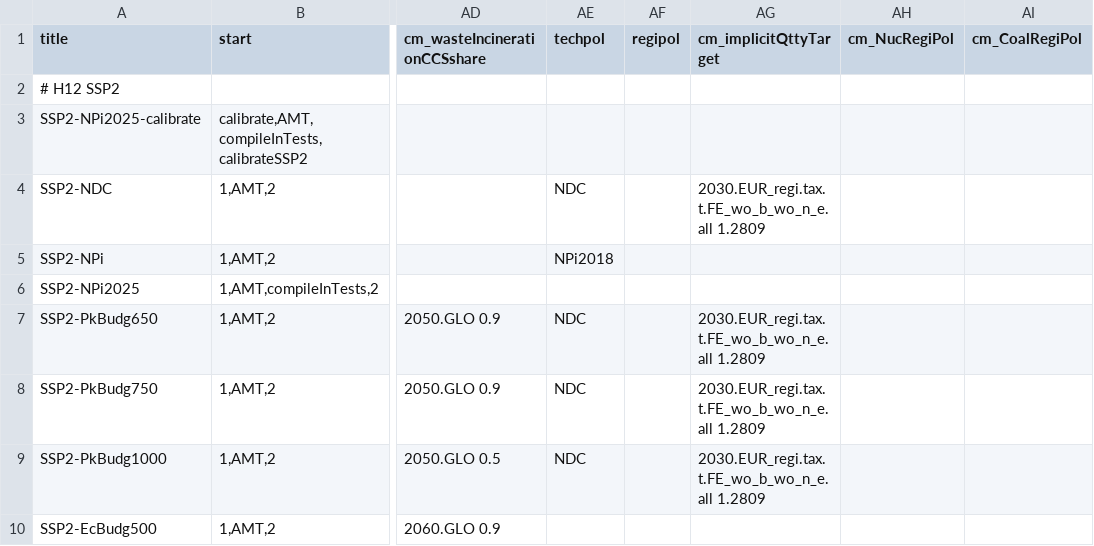
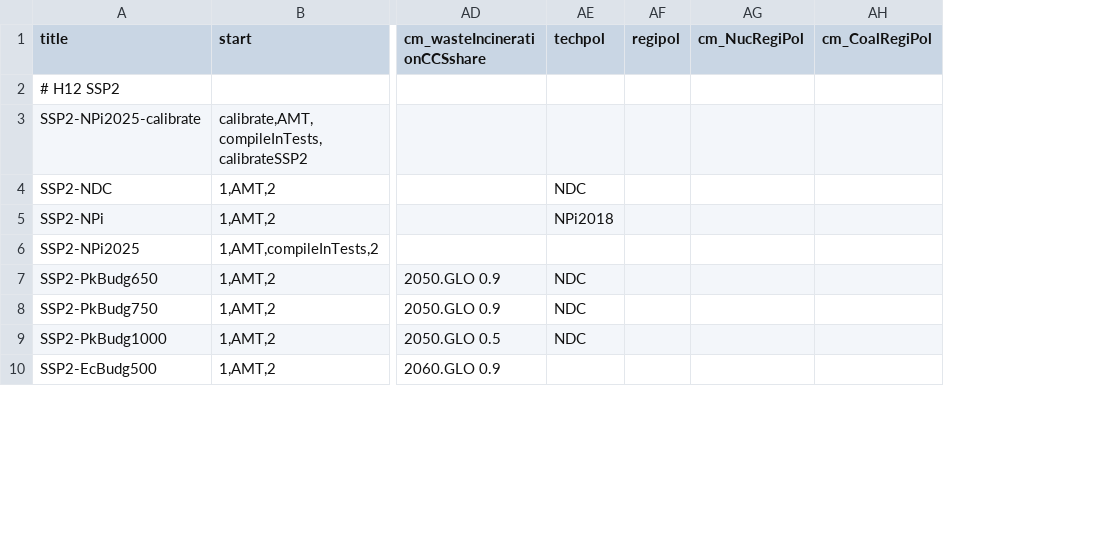
Before and after one commit to RahelMA/remind, a CSV file: config/scenario_config.csv, drawn as a sheet; only a part is shown, gaps mark what is left out; the diff names each change by its address in the sheet, - before the commit and + after, or states it on an @@ line.

Commit message:
remove old FE EU efficiency target from NDC and PkBudg runs from all configs

```diff
--- a/config/scenario_config.csv
+++ b/config/scenario_config.csv
-column AG (cm_implicitQttyTarget), rows 4-9: 2030.EUR_regi.tax.t.FE_wo_b_wo_n_e.all 1.2809 |  |  | 2030.EUR_regi.tax.t.FE_wo_b_wo_n_e.all 1.2809 | 2030.EUR_regi.tax.t.FE_wo_b_wo_n_e.all 1.2809 | 2030.EUR_regi.tax.t.FE_wo_b_wo_n_e.all 1.2809
```
Also changed, not shown: config/scenario_config_IKEA.csv, config/scenario_config_NGFS_v6c1.csv, 6 other files.
